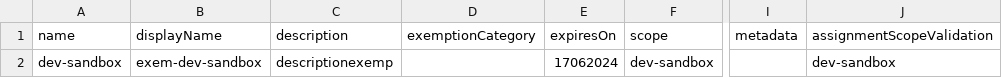
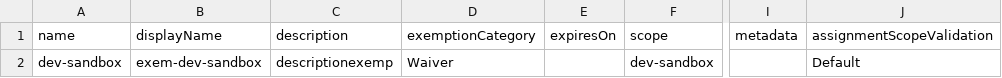
Before and after one commit to ChechuJA/bsant-epac-jasl, a CSV file: Definitions/policyExemptions/epac-dev/active-exemptions.csv, drawn as a sheet; only a part is shown, gaps mark what is left out; the diff names each change by its address in the sheet, - before the commit and + after, or states it on an @@ line.

Commit message:
fix errors

```diff
--- a/Definitions/policyExemptions/epac-dev/active-exemptions.csv
+++ b/Definitions/policyExemptions/epac-dev/active-exemptions.csv
-D2 (exemptionCategory): (empty)
+D2 (exemptionCategory): Waiver
-E2 (expiresOn): 17062024
+E2 (expiresOn): (empty)
-J2 (assignmentScopeValidation): dev-sandbox
+J2 (assignmentScopeValidation): Default
```
